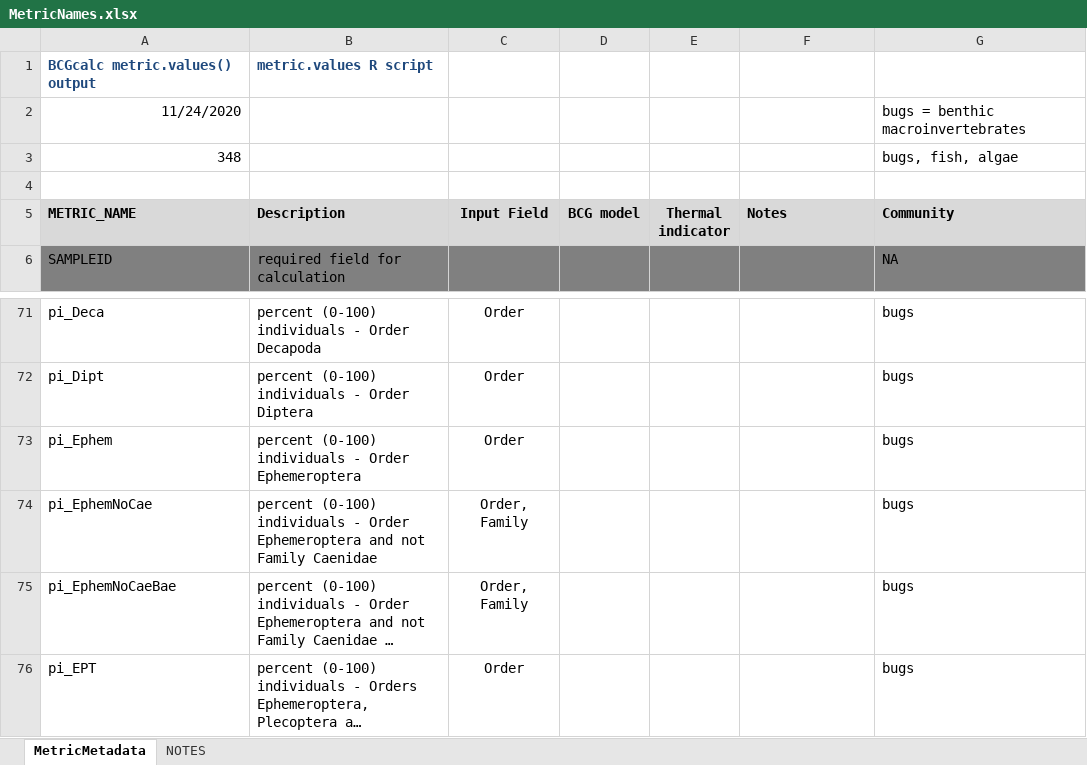
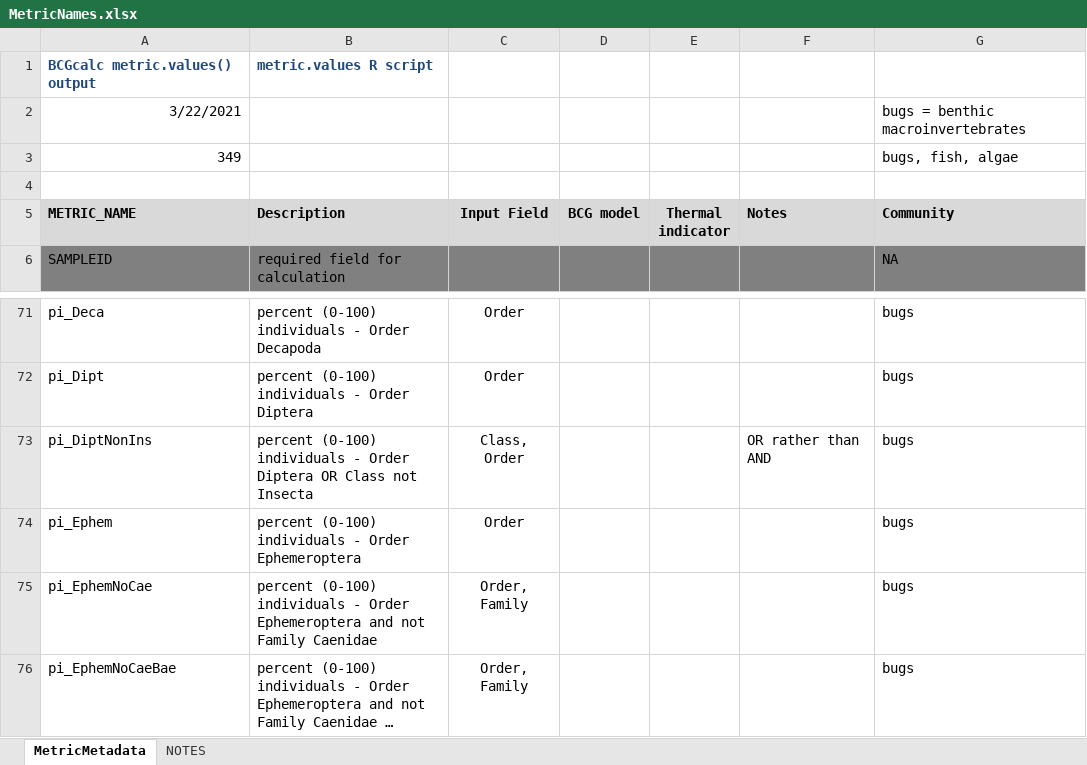
Before and after one commit to leppott/BioMonTools, an Excel workbook: inst/extdata/MetricNames.xlsx, sheet MetricMetadata, drawn as a sheet; only a part is shown, gaps mark what is left out; the shorter side is filled out with more unchanged rows; long unchanged cells end in …; values as stored, in another font and other column widths than the file's, no borders; the diff names each change by its address in the sheet, - before the commit and + after, or states it on an @@ line.

Commit message:
v0.5.0.9043
* refactor: metric.values, add pi_DiptNonIns metric
* style: metric.values, start to trim lines to 80 characters

```diff
--- a/inst/extdata/MetricNames.xlsx (sheet MetricMetadata)
+++ b/inst/extdata/MetricNames.xlsx (sheet MetricMetadata)
-A2 (METRIC_NAME): 11/24/2020
+A2 (METRIC_NAME): 3/22/2021
-A3 (METRIC_NAME): 348
+A3 (METRIC_NAME): 349
+row 73: pi_DiptNonIns | percent (0-100) individuals - Order Diptera OR Class not Insecta | Class, Order |  |  | OR rather than AND | bugs
```
Also changed, not shown: sheet NOTES, 5 other files.
